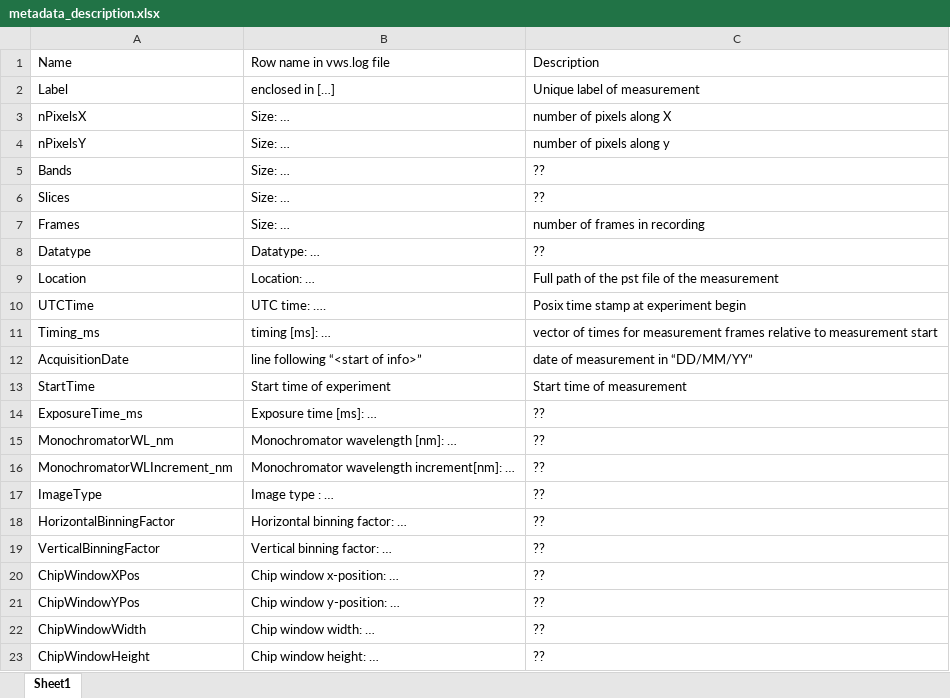
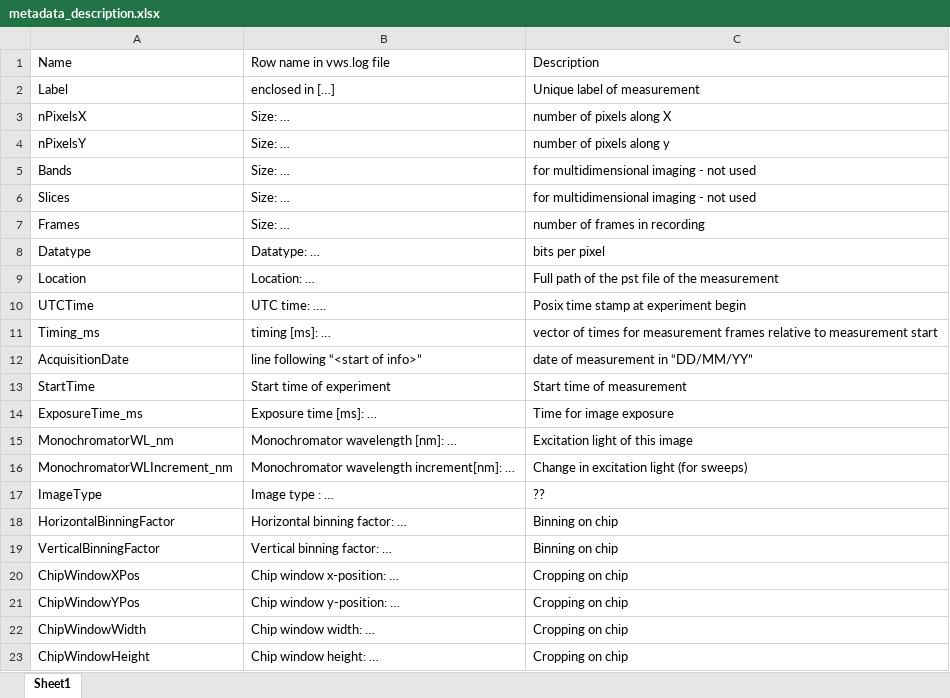
Before and after one commit to galizia-lab/tillvisionio, an Excel workbook: tillvisionio/metadata_description.xlsx, sheet Sheet1, drawn as a sheet; values as stored, in another font and other column widths than the file's, no borders; the diff names each change by its address in the sheet, - before the commit and + after, or states it on an @@ line.

Commit message:
metadata description updated

```diff
--- a/tillvisionio/metadata_description.xlsx (sheet Sheet1)
+++ b/tillvisionio/metadata_description.xlsx (sheet Sheet1)
-C5:C6: ??
+C5:C6: for multidimensional imaging - not used
-C8: ??
+C8: bits per pixel
-C14: ??
+C14: Time for image exposure
-C15: ??
+C15: Excitation light of this image
-C16: ??
+C16: Change in excitation light (for sweeps)
-C18:C19: ??
+C18:C19: Binning on chip
-C20:C23: ??
+C20:C23: Cropping on chip
```
